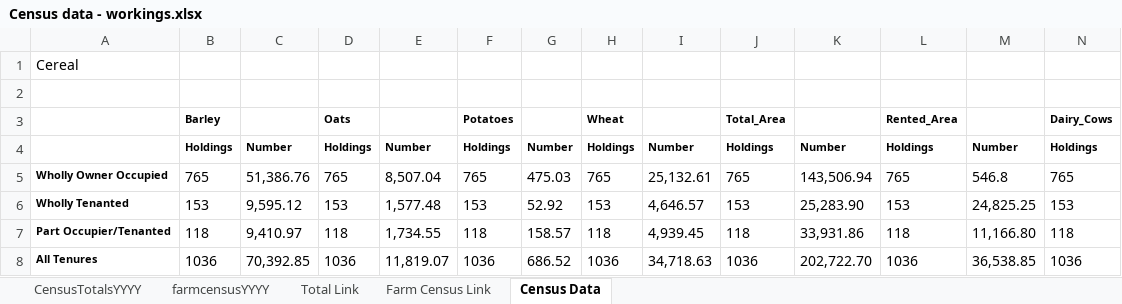
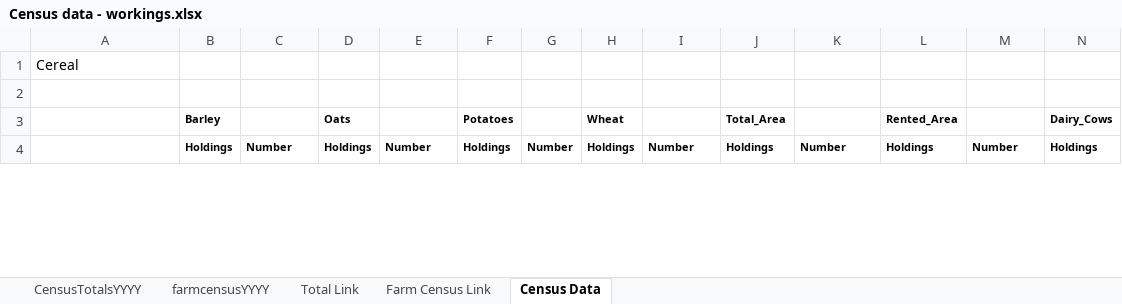
Before and after one commit to DataScienceScotland/FBS_R_Weighting, an Excel workbook: Census data - workings.xlsx, sheet Census Data, drawn as a sheet; only a part is shown; values as stored, in another font and other column widths than the file's, no borders; removed rows and columns are numbered as before the commit, all else as after; rows hold the shown columns only; the diff covers the shown part only; the diff names each change by its address in the sheet, - before the commit and + after, or states it on an @@ line.

```diff
--- a/Census data - workings.xlsx (sheet Census Data)
+++ b/Census data - workings.xlsx (sheet Census Data)
-row 5: Wholly Owner Occupied | 765 | 51,386.76 | 765 | 8,507.04 | 765 | 475.03 | 765 | 25,132.61 | 765 | 143,506.94 | 765 | 546.8 | 765
-row 6: Wholly Tenanted | 153 | 9,595.12 | 153 | 1,577.48 | 153 | 52.92 | 153 | 4,646.57 | 153 | 25,283.90 | 153 | 24,825.25 | 153
-row 7: Part Occupier/Tenanted | 118 | 9,410.97 | 118 | 1,734.55 | 118 | 158.57 | 118 | 4,939.45 | 118 | 33,931.86 | 118 | 11,166.80 | 118
-row 8: All Tenures | 1036 | 70,392.85 | 1036 | 11,819.07 | 1036 | 686.52 | 1036 | 34,718.63 | 1036 | 202,722.70 | 1036 | 36,538.85 | 1036
```
Also changed, not shown: 36 added rows and 32 removed rows elsewhere in this sheet, sheet Farm Census Link, sheet farmcensusYYYY, sheet CensusTotalsYYYY, sheet Total Link, 1 other file.
